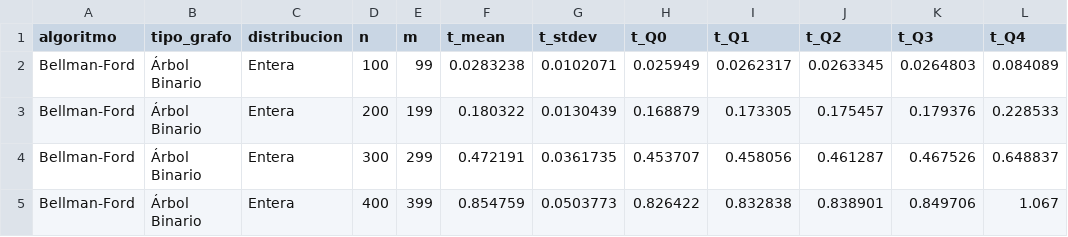
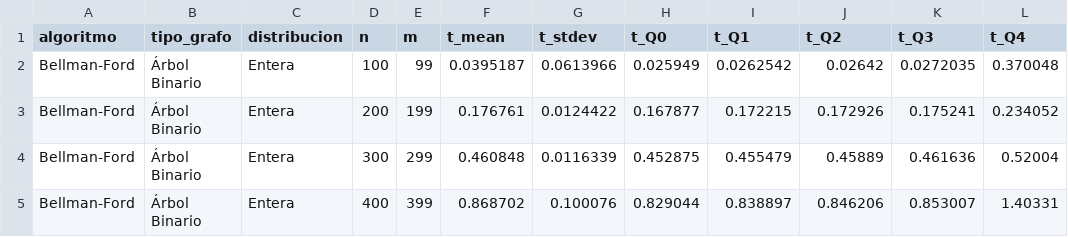
Before and after one commit to nullMarcos/Analisis-de-Algoritmos-Tarea-2, a CSV file: resultados/csv/resultados_ARBOL_BINARIO_ENTERA_BELLMANFORD.csv, drawn as a sheet; only a part is shown; the diff covers the shown part only.

```diff
--- a/resultados/csv/resultados_ARBOL_BINARIO_ENTERA_BELLMANFORD.csv
+++ b/resultados/csv/resultados_ARBOL_BINARIO_ENTERA_BELLMANFORD.csv
@@ -1,5 +1,5 @@
 algoritmo,tipo_grafo,distribucion,n,m,t_mean,t_stdev,t_Q0,t_Q1,t_Q2,t_Q3,t_Q4
-Bellman-Ford,Árbol Binario,Entera,100,99,0.0283238,0.0102071,0.025949,0.0262317,0.0263345,0.0264803,0.084089
-Bellman-Ford,Árbol Binario,Entera,200,199,0.180322,0.0130439,0.168879,0.173305,0.175457,0.179376,0.228533
-Bellman-Ford,Árbol Binario,Entera,300,299,0.472191,0.0361735,0.453707,0.458056,0.461287,0.467526,0.648837
-Bellman-Ford,Árbol Binario,Entera,400,399,0.854759,0.0503773,0.826422,0.832838,0.838901,0.849706,1.067
+Bellman-Ford,Árbol Binario,Entera,100,99,0.0395187,0.0613966,0.025949,0.0262542,0.02642,0.0272035,0.370048
+Bellman-Ford,Árbol Binario,Entera,200,199,0.176761,0.0124422,0.167877,0.172215,0.172926,0.175241,0.234052
+Bellman-Ford,Árbol Binario,Entera,300,299,0.460848,0.0116339,0.452875,0.455479,0.45889,0.461636,0.52004
+Bellman-Ford,Árbol Binario,Entera,400,399,0.868702,0.100076,0.829044,0.838897,0.846206,0.853007,1.40331
```
Also changed, not shown: 42 edited cells elsewhere in this file, resultados/csv/resultados_ARBOL_BINARIO_DECIMAL_FLOYD_WARSHALL.csv, resultados/csv/resultados_BIPARTITO_COMPLETO_DECIMAL_FLOYD_WARSHALL.csv, 11 other files.
